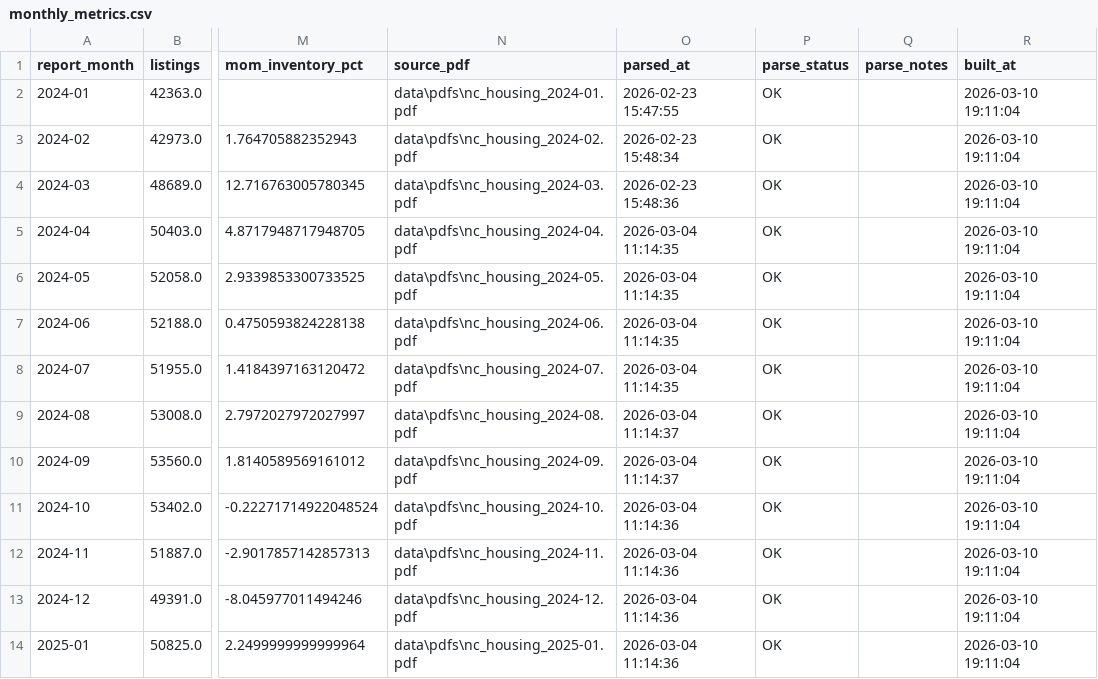
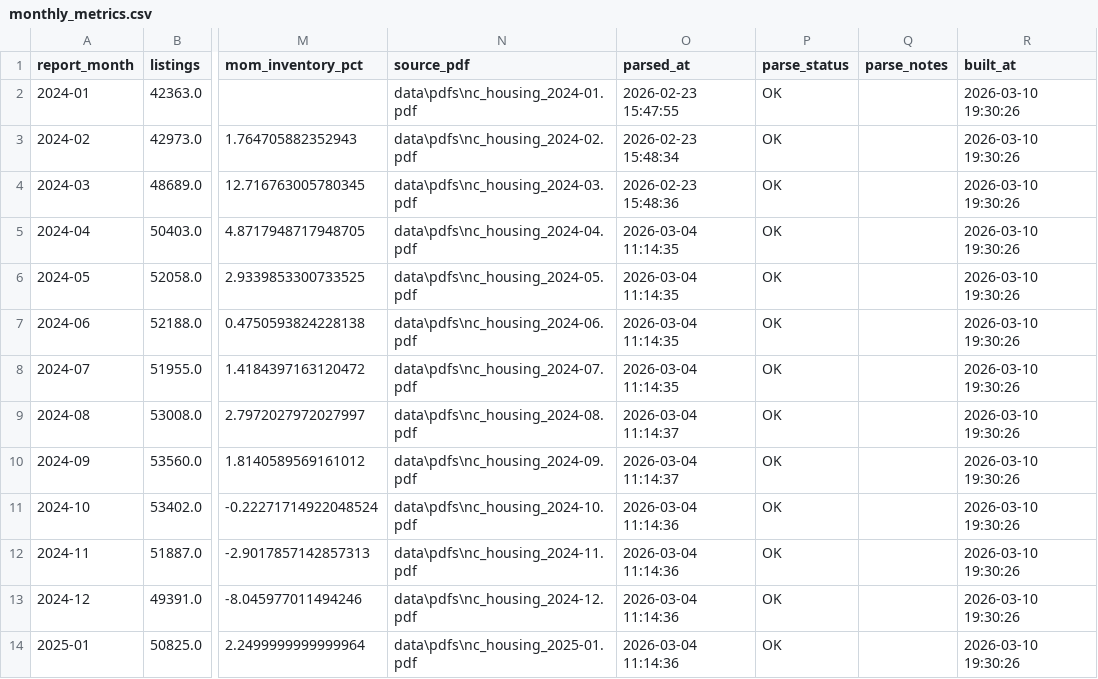
Before and after one commit to smilewendy7/NC_House_Dashboard, a CSV file: data/analytics/monthly_metrics.csv, drawn as a sheet; only a part is shown, gaps mark what is left out; the diff covers the shown part only; the diff names each change by its address in the sheet, - before the commit and + after, or states it on an @@ line.

```diff
--- a/data/analytics/monthly_metrics.csv
+++ b/data/analytics/monthly_metrics.csv
-R2:R14 (built_at): 2026-03-10 19:11:04
+R2:R14 (built_at): 2026-03-10 19:30:26
```
Also changed, not shown: 1 added row and 12 edited cells elsewhere in this file, data/analytics/price_ranges_enriched.csv, reports_index.csv, 7 other files.
